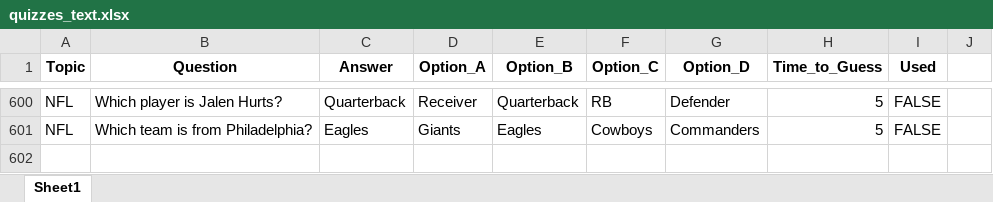
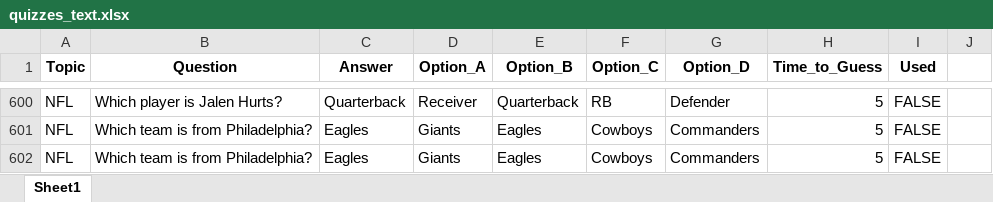
Before and after one commit to avinavrishi/Youtube-short-generator, an Excel workbook: quiz_template/data/quizzes_text.xlsx, sheet Sheet1, drawn as a sheet; only a part is shown, gaps mark what is left out; values as stored, in another font and other column widths than the file's, no borders; the diff names each change by its address in the sheet, - before the commit and + after, or states it on an @@ line.

Commit message:
quiz data

```diff
--- a/quiz_template/data/quizzes_text.xlsx (sheet Sheet1)
+++ b/quiz_template/data/quizzes_text.xlsx (sheet Sheet1)
+row 602: NFL | Which team is from Philadelphia? | Eagles | Giants | Eagles | Cowboys | Commanders | 5 | FALSE
```
